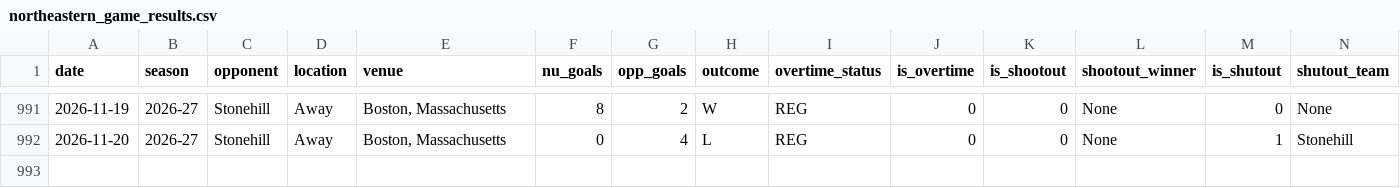
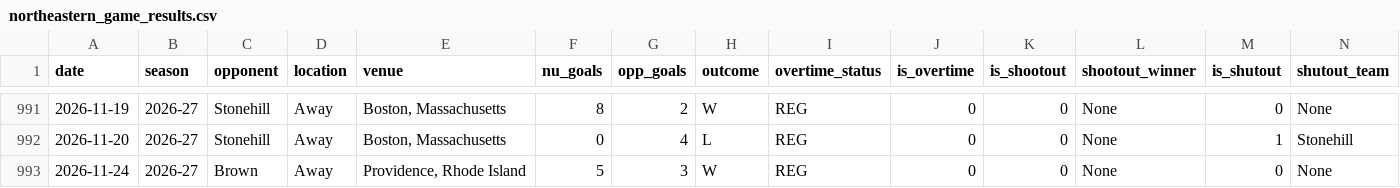
Before and after one commit to timmyg2034/NortheasternProject, a CSV file: northeastern_game_results.csv, drawn as a sheet; only a part is shown, gaps mark what is left out; rows hold the shown columns only; the diff names each change by its address in the sheet, - before the commit and + after, or states it on an @@ line.

```diff
--- a/northeastern_game_results.csv
+++ b/northeastern_game_results.csv
+row 993: 2026-11-24 | 2026-27 | Brown | Away | Providence, Rhode Island | 5 | 3 | W | REG | 0 | 0 | None | 0 | None
```
Also changed, not shown: northeastern_goalie_stats.csv, northeastern_season_stats.csv, 3 other files.
